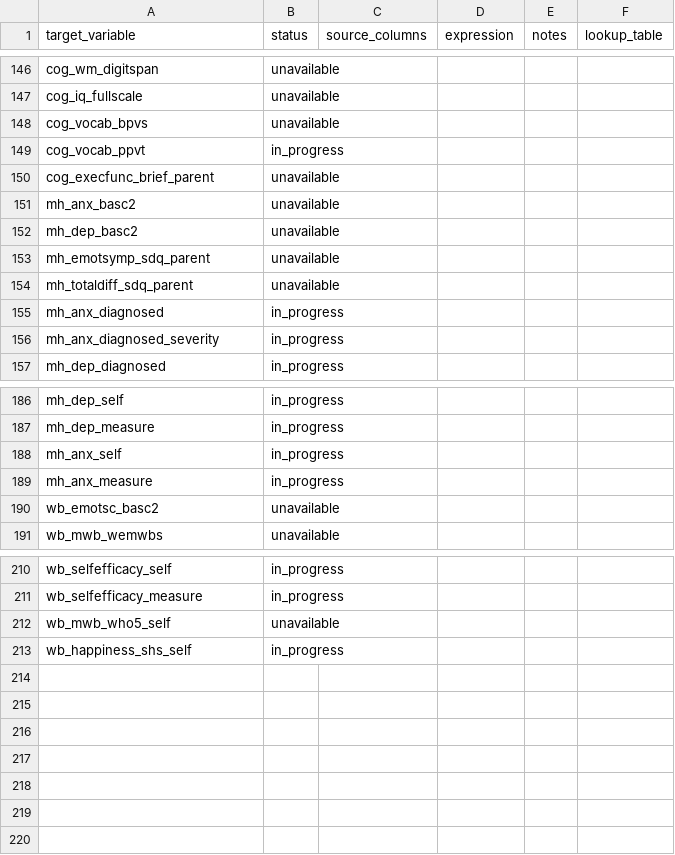
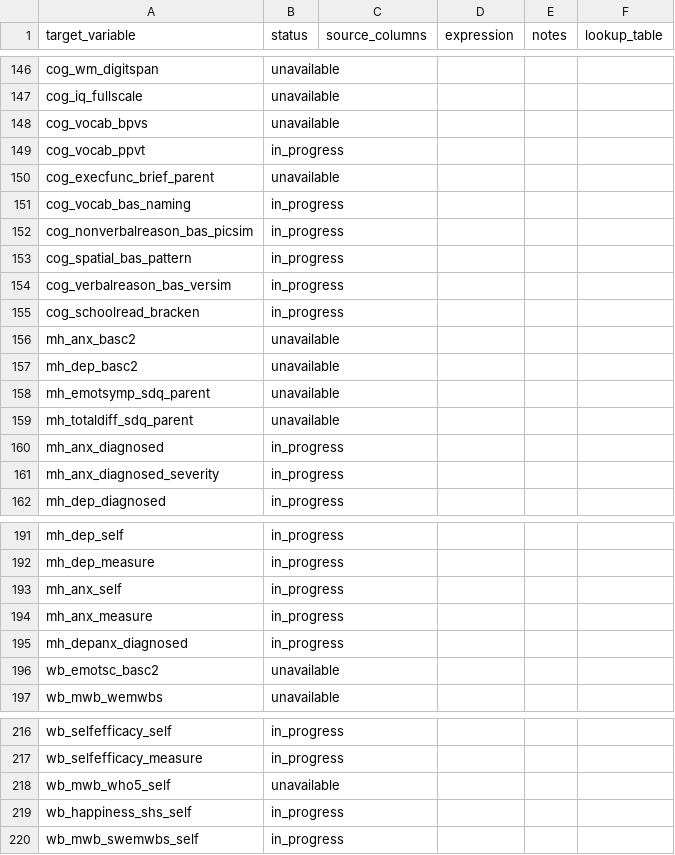
Before and after one commit to Motivation-and-Behaviour/bigger_picture, a CSV file: harmonisation/datasets/BPIPD-1528/variables.csv, drawn as a sheet; only a part is shown, gaps mark what is left out.

```diff
--- a/harmonisation/datasets/BPIPD-1528/variables.csv
+++ b/harmonisation/datasets/BPIPD-1528/variables.csv
@@ -166,2 +166,7 @@ cog_vocab_ppvt,in_progress,,,,
 cog_execfunc_brief_parent,unavailable,,,,
+cog_vocab_bas_naming,in_progress,,,,
+cog_nonverbalreason_bas_picsim,in_progress,,,,
+cog_spatial_bas_pattern,in_progress,,,,
+cog_verbalreason_bas_versim,in_progress,,,,
+cog_schoolread_bracken,in_progress,,,,
 mh_anx_basc2,unavailable,,,,
@@ -205,2 +210,3 @@ mh_anx_self,in_progress,,,,
 mh_anx_measure,in_progress,,,,
+mh_depanx_diagnosed,in_progress,,,,
 wb_emotsc_basc2,unavailable,,,,
@@ -264 +270,2 @@ wb_mwb_who5_self,unavailable,,,,
 wb_happiness_shs_self,in_progress,,,,
+wb_mwb_swemwbs_self,in_progress,,,,
```
Also changed, not shown: harmonisation/dataschema.csv, harmonisation/datasets/BPIPD-1629/variables.csv, 16 other files.
